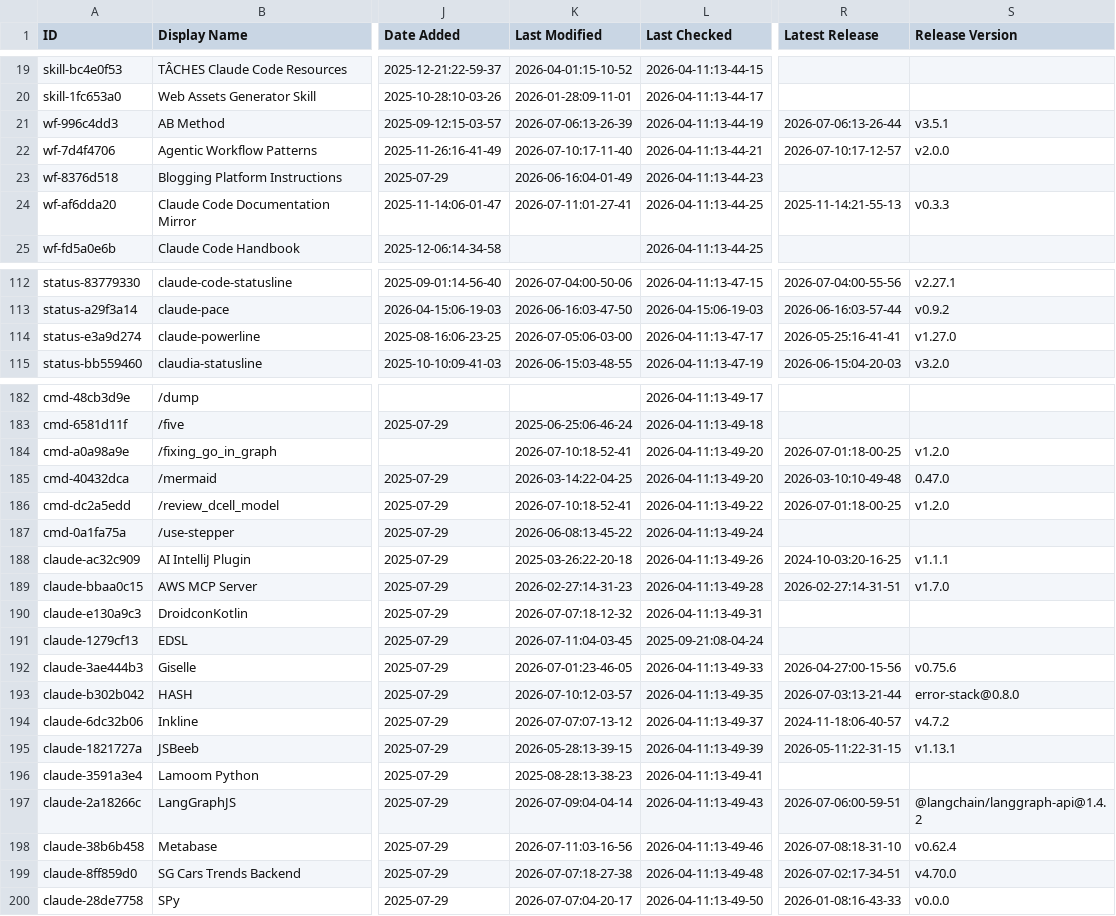
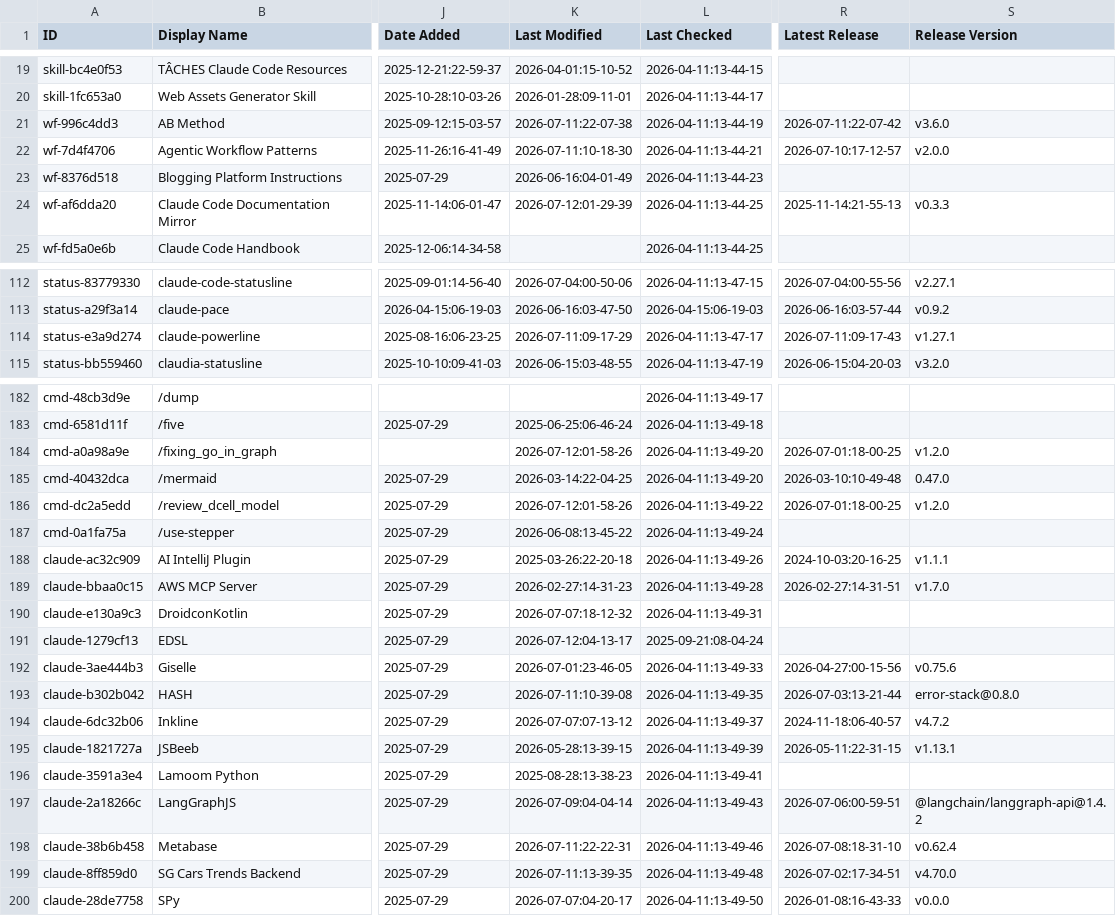
Before and after one commit to abgulati/awesome-claude-code, a CSV file: THE_RESOURCES_TABLE.csv, drawn as a sheet; only a part is shown, gaps mark what is left out; the diff covers the shown part only; the diff names each change by its address in the sheet, - before the commit and + after, or states it on an @@ line.

```diff
--- a/THE_RESOURCES_TABLE.csv
+++ b/THE_RESOURCES_TABLE.csv
-K21 (Last Modified): 2026-07-06:13-26-39
+K21 (Last Modified): 2026-07-11:22-07-38
-R21 (Latest Release): 2026-07-06:13-26-44
+R21 (Latest Release): 2026-07-11:22-07-42
-S21 (Release Version): v3.5.1
+S21 (Release Version): v3.6.0
-K22 (Last Modified): 2026-07-10:17-11-40
+K22 (Last Modified): 2026-07-11:10-18-30
-K24 (Last Modified): 2026-07-11:01-27-41
+K24 (Last Modified): 2026-07-12:01-29-39
-K114 (Last Modified): 2026-07-05:06-03-00
+K114 (Last Modified): 2026-07-11:09-17-29
-R114 (Latest Release): 2026-05-25:16-41-41
+R114 (Latest Release): 2026-07-11:09-17-43
-S114 (Release Version): v1.27.0
+S114 (Release Version): v1.27.1
-K184 (Last Modified): 2026-07-10:18-52-41
+K184 (Last Modified): 2026-07-12:01-58-26
-K186 (Last Modified): 2026-07-10:18-52-41
+K186 (Last Modified): 2026-07-12:01-58-26
-K191 (Last Modified): 2026-07-11:04-03-45
+K191 (Last Modified): 2026-07-12:04-13-17
-K193 (Last Modified): 2026-07-10:12-03-57
+K193 (Last Modified): 2026-07-11:10-39-08
-K198 (Last Modified): 2026-07-11:03-16-56
+K198 (Last Modified): 2026-07-11:22-22-31
-K199 (Last Modified): 2026-07-07:18-27-38
+K199 (Last Modified): 2026-07-11:13-39-35
```
Also changed, not shown: 16 edited cells elsewhere in this file.
